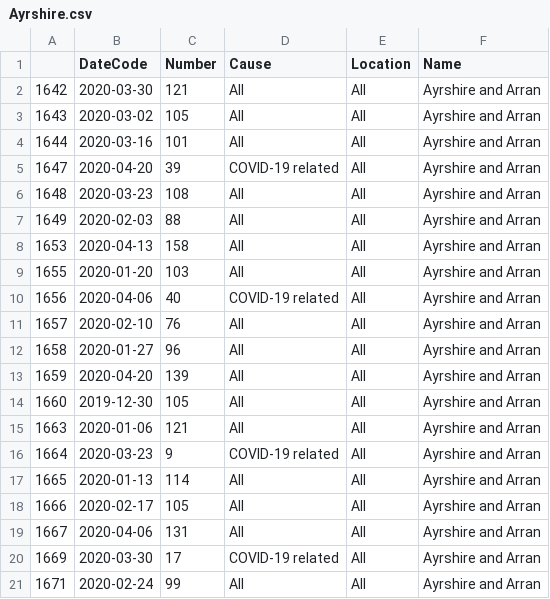
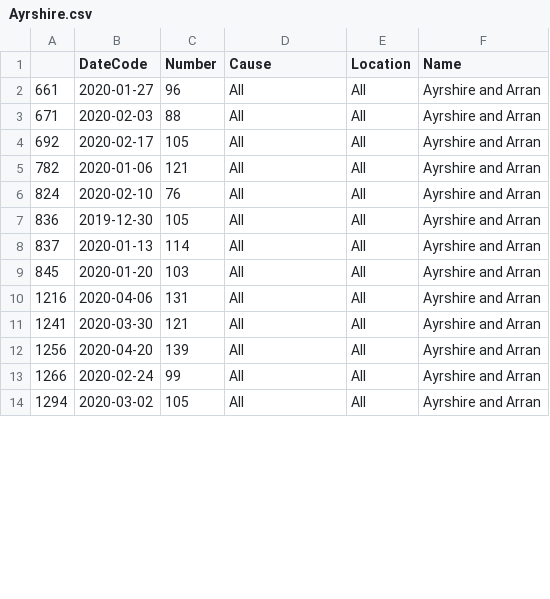
Before and after one commit to watty62/Scot_covid19, a CSV file: data/processed/NRS/Ayrshire.csv, drawn as a sheet; only a part is shown; the diff covers the shown part only.

```diff
--- a/data/processed/NRS/Ayrshire.csv
+++ b/data/processed/NRS/Ayrshire.csv
@@ -1,21 +1,14 @@
 ,DateCode,Number,Cause,Location,Name
-1642,2020-03-30,121,All,All,Ayrshire and Arran
-1643,2020-03-02,105,All,All,Ayrshire and Arran
-1644,2020-03-16,101,All,All,Ayrshire and Arran
-1647,2020-04-20,39,COVID-19 related,All,Ayrshire and Arran
-1648,2020-03-23,108,All,All,Ayrshire and Arran
-1649,2020-02-03,88,All,All,Ayrshire and Arran
-1653,2020-04-13,158,All,All,Ayrshire and Arran
-1655,2020-01-20,103,All,All,Ayrshire and Arran
-1656,2020-04-06,40,COVID-19 related,All,Ayrshire and Arran
-1657,2020-02-10,76,All,All,Ayrshire and Arran
-1658,2020-01-27,96,All,All,Ayrshire and Arran
-1659,2020-04-20,139,All,All,Ayrshire and Arran
-1660,2019-12-30,105,All,All,Ayrshire and Arran
-1663,2020-01-06,121,All,All,Ayrshire and Arran
-1664,2020-03-23,9,COVID-19 related,All,Ayrshire and Arran
-1665,2020-01-13,114,All,All,Ayrshire and Arran
-1666,2020-02-17,105,All,All,Ayrshire and Arran
-1667,2020-04-06,131,All,All,Ayrshire and Arran
-1669,2020-03-30,17,COVID-19 related,All,Ayrshire and Arran
-1671,2020-02-24,99,All,All,Ayrshire and Arran
+661,2020-01-27,96,All,All,Ayrshire and Arran
+671,2020-02-03,88,All,All,Ayrshire and Arran
+692,2020-02-17,105,All,All,Ayrshire and Arran
+782,2020-01-06,121,All,All,Ayrshire and Arran
+824,2020-02-10,76,All,All,Ayrshire and Arran
+836,2019-12-30,105,All,All,Ayrshire and Arran
+837,2020-01-13,114,All,All,Ayrshire and Arran
+845,2020-01-20,103,All,All,Ayrshire and Arran
+1216,2020-04-06,131,All,All,Ayrshire and Arran
+1241,2020-03-30,121,All,All,Ayrshire and Arran
+1256,2020-04-20,139,All,All,Ayrshire and Arran
+1266,2020-02-24,99,All,All,Ayrshire and Arran
+1294,2020-03-02,105,All,All,Ayrshire and Arran
```
Also changed, not shown: 7 added rows and 3 edited cells elsewhere in this file, data/processed/NRS/Borders.csv, data/processed/NRS/Dumfries.csv, 28 other files.
